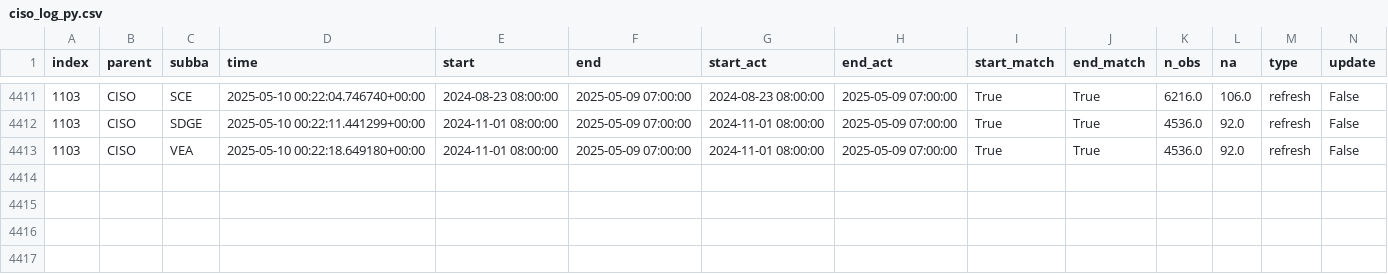
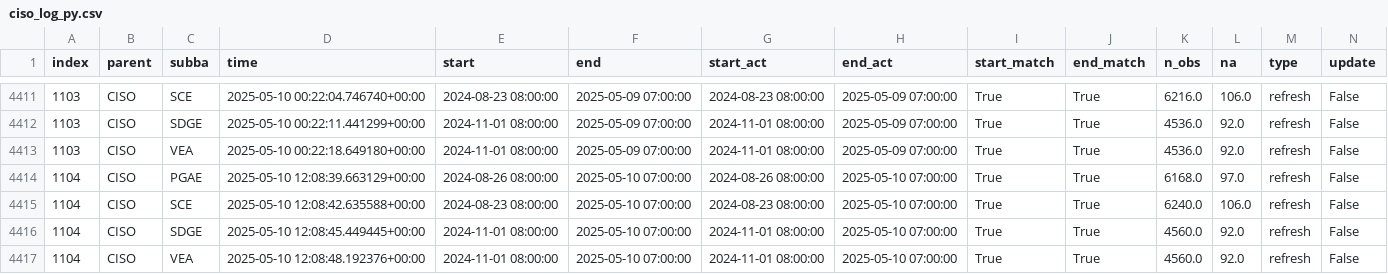
Before and after one commit to basillatif/data-pipeline-automation-with-github-actions, a CSV file: metadata/ciso_log_py.csv, drawn as a sheet; only a part is shown, gaps mark what is left out; rows hold the shown columns only; the diff names each change by its address in the sheet, - before the commit and + after, or states it on an @@ line.

Commit message:
Auto update of the data

```diff
--- a/metadata/ciso_log_py.csv
+++ b/metadata/ciso_log_py.csv
+row 4414: 1104 | CISO | PGAE | 2025-05-10 12:08:39.663129+00:00 | 2024-08-26 08:00:00 | 2025-05-10 07:00:00 | 2024-08-26 08:00:00 | 2025-05-10 07:00:00 | True | True | 6168.0 | 97.0 | refresh | False
+row 4415: 1104 | CISO | SCE | 2025-05-10 12:08:42.635588+00:00 | 2024-08-23 08:00:00 | 2025-05-10 07:00:00 | 2024-08-23 08:00:00 | 2025-05-10 07:00:00 | True | True | 6240.0 | 106.0 | refresh | False
+row 4416: 1104 | CISO | SDGE | 2025-05-10 12:08:45.449445+00:00 | 2024-11-01 08:00:00 | 2025-05-10 07:00:00 | 2024-11-01 08:00:00 | 2025-05-10 07:00:00 | True | True | 4560.0 | 92.0 | refresh | False
+row 4417: 1104 | CISO | VEA | 2025-05-10 12:08:48.192376+00:00 | 2024-11-01 08:00:00 | 2025-05-10 07:00:00 | 2024-11-01 08:00:00 | 2025-05-10 07:00:00 | True | True | 4560.0 | 92.0 | refresh | False
```
Also changed, not shown: 2 other files.
